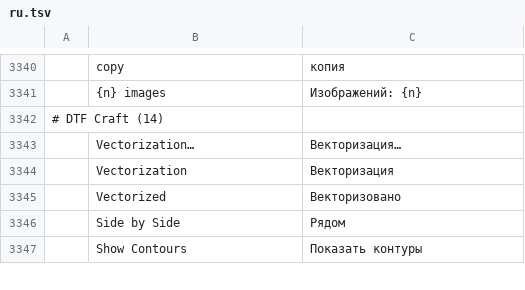
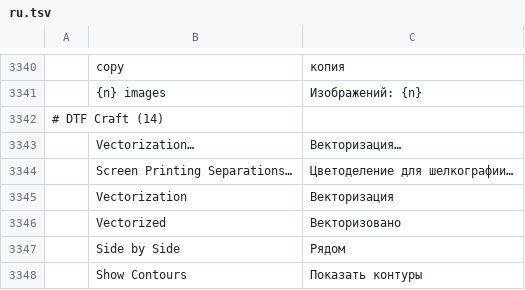
Before and after one commit to 37deuxglacet-lang/dtf-craft, a TSV file: crates/ui-egui/src/i18n/ru.tsv, drawn as a sheet; only a part is shown, gaps mark what is left out; the diff names each change by its address in the sheet, - before the commit and + after, or states it on an @@ line.

```diff
--- a/crates/ui-egui/src/i18n/ru.tsv
+++ b/crates/ui-egui/src/i18n/ru.tsv
+row 3344:  | Screen Printing Separations… | Цветоделение для шелкографии…
```
Also changed, not shown: crates/ui-egui/src/i18n/el.tsv, crates/ui-egui/src/i18n/es.tsv, 30 other files.
